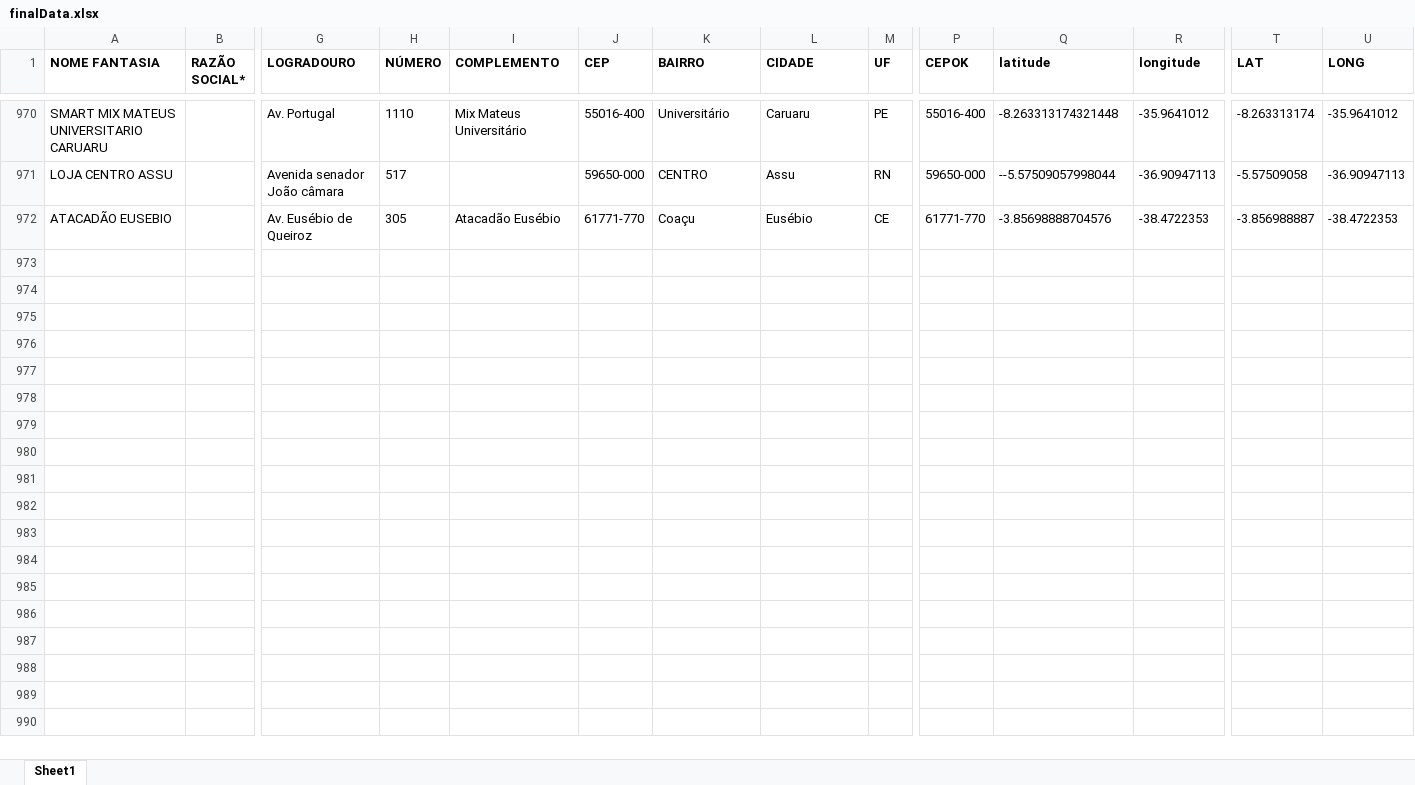
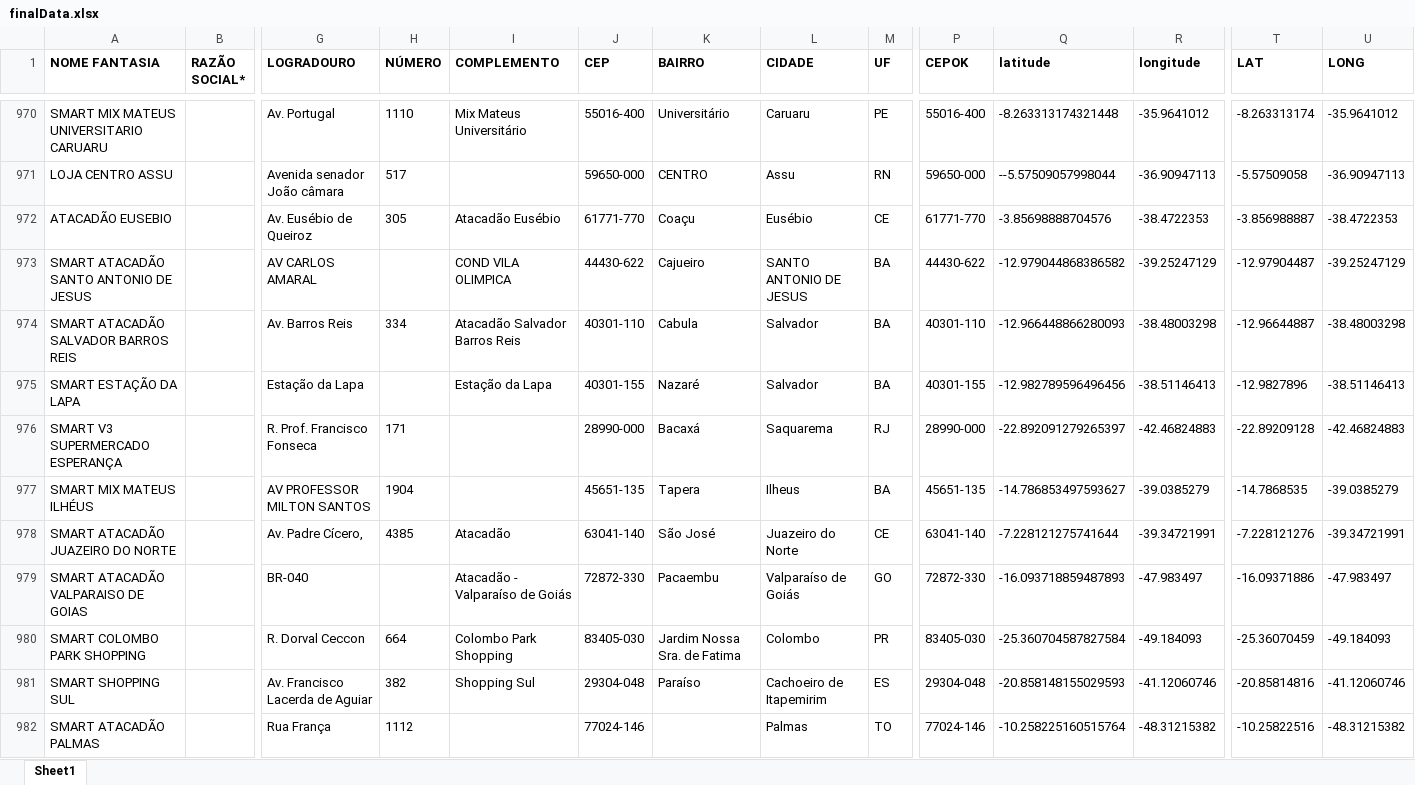
Before and after one commit to userTI10/Touti-franquias, an Excel workbook: finalData.xlsx, sheet Sheet1, drawn as a sheet; only a part is shown, gaps mark what is left out; values as stored, in another font and other column widths than the file's, no borders; rows hold the shown columns only; the diff covers the shown part only; the diff names each change by its address in the sheet, - before the commit and + after, or states it on an @@ line.

Commit message:
add new finaldata

```diff
--- a/finalData.xlsx (sheet Sheet1)
+++ b/finalData.xlsx (sheet Sheet1)
+row 973: SMART ATACADÃO SANTO ANTONIO DE JESUS |  | AV CARLOS AMARAL |  | COND VILA OLIMPICA | 44430-622 | Cajueiro | SANTO ANTONIO DE JESUS | BA | 44430-622 | -12.979044868386582 | -39.25247129 | -12.97904487 | -39.25247129
+row 974: SMART ATACADÃO SALVADOR BARROS REIS |  | Av. Barros Reis | 334 | Atacadão Salvador Barros Reis | 40301-110 | Cabula | Salvador | BA | 40301-110 | -12.966448866280093 | -38.48003298 | -12.96644887 | -38.48003298
+row 975: SMART ESTAÇÃO DA LAPA |  | Estação da Lapa |  | Estação da Lapa | 40301-155 | Nazaré | Salvador | BA | 40301-155 | -12.982789596496456 | -38.51146413 | -12.9827896 | -38.51146413
+row 976: SMART V3 SUPERMERCADO ESPERANÇA |  | R. Prof. Francisco Fonseca | 171 |  | 28990-000 | Bacaxá | Saquarema | RJ | 28990-000 | -22.892091279265397 | -42.46824883 | -22.89209128 | -42.46824883
+row 977: SMART MIX MATEUS ILHÉUS |  | AV PROFESSOR MILTON SANTOS | 1904 |  | 45651-135 | Tapera | Ilheus | BA | 45651-135 | -14.786853497593627 | -39.0385279 | -14.7868535 | -39.0385279
+row 978: SMART ATACADÃO JUAZEIRO DO NORTE |  | Av. Padre Cícero, | 4385 | Atacadão | 63041-140 | São José | Juazeiro do Norte | CE | 63041-140 | -7.228121275741644 | -39.34721991 | -7.228121276 | -39.34721991
+row 979: SMART ATACADÃO VALPARAISO DE GOIAS |  | BR-040 |  | Atacadão - Valparaíso de Goiás | 72872-330 | Pacaembu | Valparaíso de Goiás | GO | 72872-330 | -16.093718859487893 | -47.983497 | -16.09371886 | -47.983497
+row 980: SMART COLOMBO PARK SHOPPING |  | R. Dorval Ceccon | 664 | Colombo Park Shopping | 83405-030 | Jardim Nossa Sra. de Fatima | Colombo | PR | 83405-030 | -25.360704587827584 | -49.184093 | -25.36070459 | -49.184093
+row 981: SMART SHOPPING SUL |  | Av. Francisco Lacerda de Aguiar | 382 | Shopping Sul | 29304-048 | Paraíso | Cachoeiro de Itapemirim | ES | 29304-048 | -20.858148155029593 | -41.12060746 | -20.85814816 | -41.12060746
+row 982: SMART ATACADÃO PALMAS |  | Rua França | 1112 |  | 77024-146 |  | Palmas | TO | 77024-146 | -10.258225160515764 | -48.31215382 | -10.25822516 | -48.31215382
```
Also changed, not shown: 10 added rows and 59 edited cells elsewhere in this sheet.
